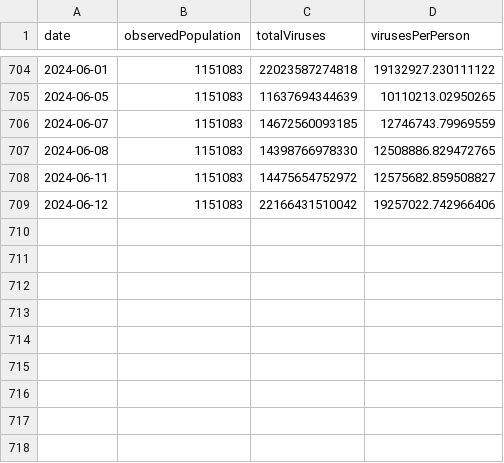
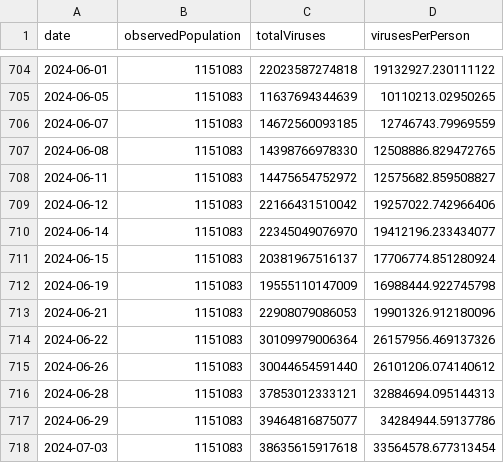
Before and after one commit to dball/triangle-covid, a CSV file: summaries/Triangle.csv, drawn as a sheet; only a part is shown, gaps mark what is left out.

```diff
--- a/summaries/Triangle.csv
+++ b/summaries/Triangle.csv
@@ -709 +709,10 @@ date,observedPopulation,totalViruses,virusesPerPerson
 2024-06-12,1151083,22166431510042,19257022.742966406
+2024-06-14,1151083,22345049076970,19412196.233434077
+2024-06-15,1151083,20381967516137,17706774.851280924
+2024-06-19,1151083,19555110147009,16988444.922745798
+2024-06-21,1151083,22908079086053,19901326.912180096
+2024-06-22,1151083,30109979006364,26157956.469137326
+2024-06-26,1151083,30044654591440,26101206.074140612
+2024-06-28,1151083,37853012333121,32884694.095144313
+2024-06-29,1151083,39464816875077,34284944.59137786
+2024-07-03,1151083,38635615917618,33564578.677313454
```
Also changed, not shown: summaries/Durham, Chapel Hill.csv, summaries/Raleigh.csv, 8 other files.
